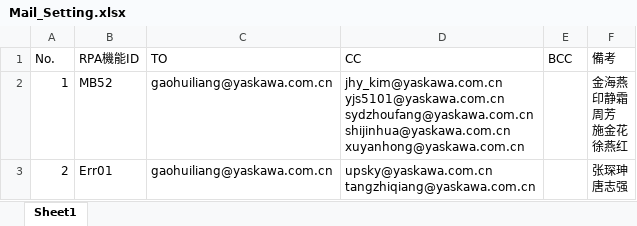
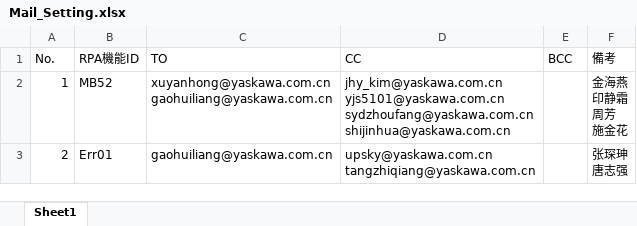
Before and after one commit to jackyghl/SAP_RPA_20190822, an Excel workbook: Mail_Setting/Mail_Setting.xlsx, sheet Sheet1, drawn as a sheet; values as stored, in another font and other column widths than the file's, no borders; table styles not drawn; ↵ is a line break in a cell; the diff names each change by its address in the sheet, - before the commit and + after, or states it on an @@ line.

```diff
--- a/Mail_Setting/Mail_Setting.xlsx (sheet Sheet1)
+++ b/Mail_Setting/Mail_Setting.xlsx (sheet Sheet1)
-C2 (TO): gaohuiliang@yaskawa.com.cn
+C2 (TO): xuyanhong@yaskawa.com.cn ↵ gaohuiliang@yaskawa.com.cn
-D2 (CC): …sydzhoufang@yaskawa.com.cn ↵ shijinhua@yaskawa.com.cn ↵ xuyanhong@yaskawa.com.cn
+D2 (CC): …sydzhoufang@yaskawa.com.cn ↵ shijinhua@yaskawa.com.cn
-F2 (備考): 金海燕 ↵ 印静霜 ↵ 周芳 ↵ 施金花 ↵ 徐燕红
+F2 (備考): 金海燕 ↵ 印静霜 ↵ 周芳 ↵ 施金花
```
Also changed, not shown: 6 other files.
